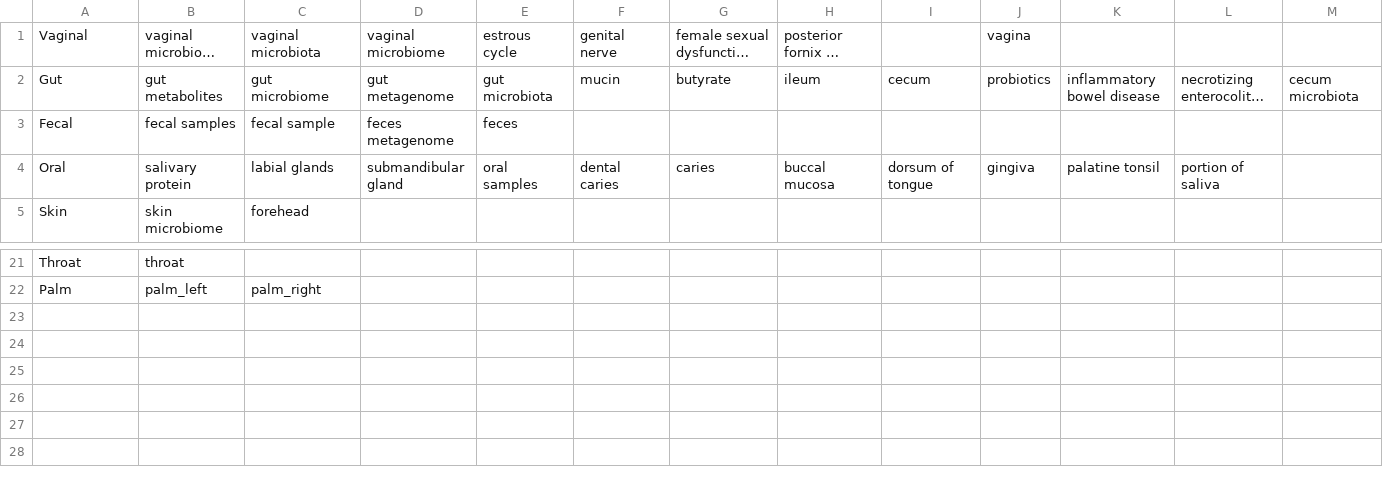
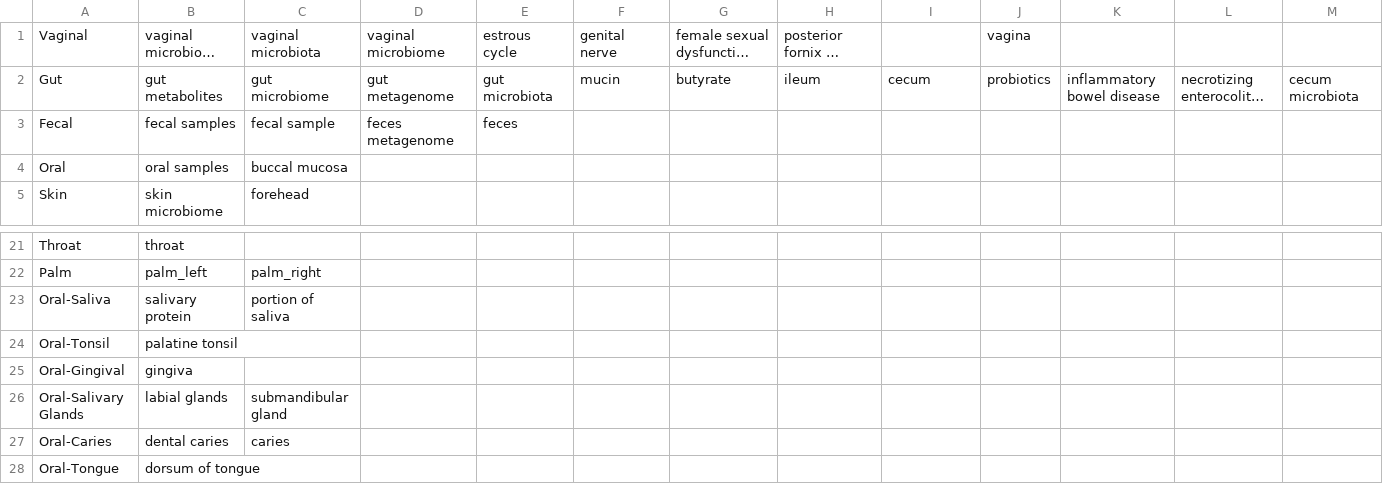
Before and after one commit to jsam356/CAP2, a CSV file: Distances/HierarchyFiles/BodyPart.csv, drawn as a sheet; only a part is shown, gaps mark what is left out; long unchanged cells end in …; rows hold the shown columns only; the diff names each change by its address in the sheet, - before the commit and + after, or states it on an @@ line.

Commit message:
Add files via upload

```diff
--- a/Distances/HierarchyFiles/BodyPart.csv
+++ b/Distances/HierarchyFiles/BodyPart.csv
-B4: salivary protein
+B4: oral samples
-C4: labial glands
+C4: buccal mucosa
-D4: submandibular gland
+D4: (empty)
-E4: oral samples
+E4: (empty)
-F4: dental caries
+F4: (empty)
-G4: caries
+G4: (empty)
-H4: buccal mucosa
+H4: (empty)
-I4: dorsum of tongue
+I4: (empty)
-J4: gingiva
+J4: (empty)
-K4: palatine tonsil
+K4: (empty)
-L4: portion of saliva
+L4: (empty)
+row 23: Oral-Saliva | salivary protein | portion of saliva
+row 24: Oral-Tonsil | palatine tonsil
+row 25: Oral-Gingival | gingiva
+row 26: Oral-Salivary Glands | labial glands | submandibular gland
+row 27: Oral-Caries | dental caries | caries
+row 28: Oral-Tongue | dorsum of tongue
```
